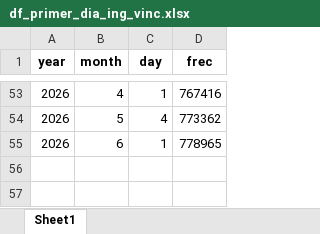
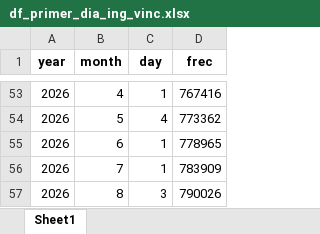
Before and after one commit to Santlond/ADQUIRENCIA_FERIA_EVA_github, an Excel workbook: main_data/df_primer_dia_ing_vinc.xlsx, sheet Sheet1, drawn as a sheet; only a part is shown, gaps mark what is left out; values as stored, in another font and other column widths than the file's, no borders; the diff names each change by its address in the sheet, - before the commit and + after, or states it on an @@ line.

```diff
--- a/main_data/df_primer_dia_ing_vinc.xlsx (sheet Sheet1)
+++ b/main_data/df_primer_dia_ing_vinc.xlsx (sheet Sheet1)
+row 56: 2026 | 7 | 1 | 783909
+row 57: 2026 | 8 | 3 | 790026
```
Also changed, not shown: main_data/evolucion_vinculacion_y_uso_adquirencia_1_a_1.xlsx, main_data/evolucion_vinculacion_y_uso_wompi_vinc_primer_regi.xlsx, 15 other files.
